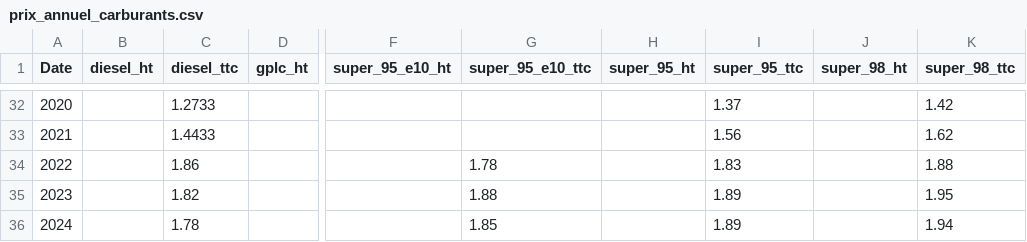
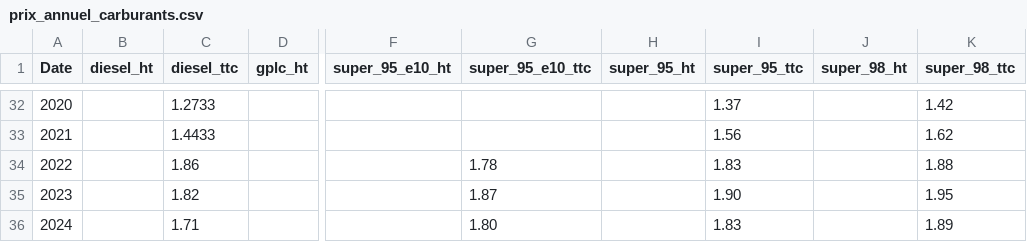
Before and after one commit to openfisca/openfisca-france-indirect-taxation, a CSV file: openfisca_france_indirect_taxation/assets/prix/prix_annuel_carburants.csv, drawn as a sheet; only a part is shown, gaps mark what is left out; the diff names each change by its address in the sheet, - before the commit and + after, or states it on an @@ line.

Commit message:
Mise à jour des prix 20223 et 2024

```diff
--- a/openfisca_france_indirect_taxation/assets/prix/prix_annuel_carburants.csv
+++ b/openfisca_france_indirect_taxation/assets/prix/prix_annuel_carburants.csv
-G35 (super_95_e10_ttc): 1.88
+G35 (super_95_e10_ttc): 1.87
-I35 (super_95_ttc): 1.89
+I35 (super_95_ttc): 1.90
-C36 (diesel_ttc): 1.78
+C36 (diesel_ttc): 1.71
-G36 (super_95_e10_ttc): 1.85
+G36 (super_95_e10_ttc): 1.80
-I36 (super_95_ttc): 1.89
+I36 (super_95_ttc): 1.83
-K36 (super_98_ttc): 1.94
+K36 (super_98_ttc): 1.89
```
